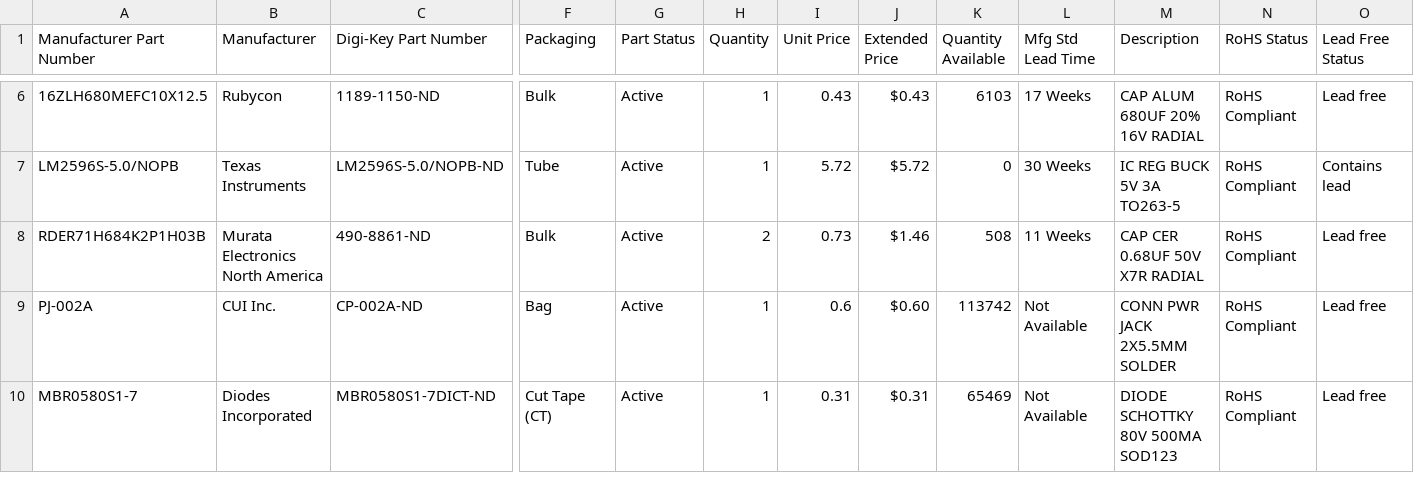
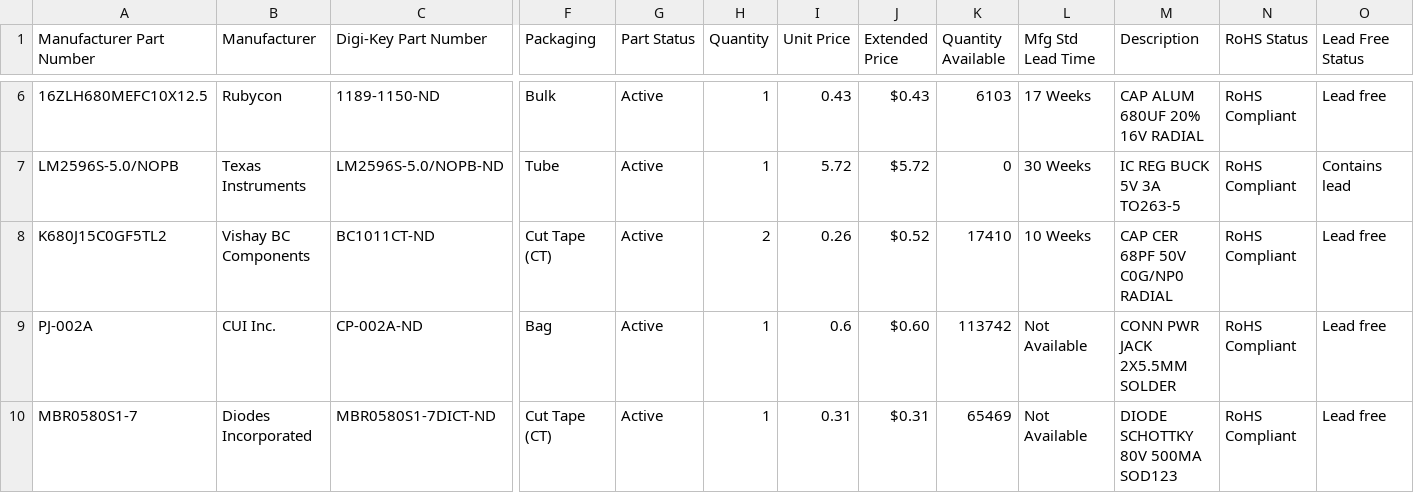
Before and after one commit to AidanHockey5/YM2151_VGM_STM32, a CSV file: Schematic/BOM/DIGIKEY-BOM.csv, drawn as a sheet; only a part is shown, gaps mark what is left out; removed rows and columns are numbered as before the commit, all else as after; rows hold the shown columns only; the diff names each change by its address in the sheet, - before the commit and + after, or states it on an @@ line.

Commit message:
BOM correction

```diff
--- a/Schematic/BOM/DIGIKEY-BOM.csv
+++ b/Schematic/BOM/DIGIKEY-BOM.csv
-row 8: RDER71H684K2P1H03B | Murata Electronics North America | 490-8861-ND | Bulk | Active | 2 | 0.73 | $1.46 | 508 | 11 Weeks | CAP CER 0.68UF 50V X7R RADIAL | RoHS Compliant | Lead free
+row 8: K680J15C0GF5TL2 | Vishay BC Components | BC1011CT-ND | Cut Tape (CT) | Active | 2 | 0.26 | $0.52 | 17410 | 10 Weeks | CAP CER 68PF 50V C0G/NP0 RADIAL | RoHS Compliant | Lead free
```
